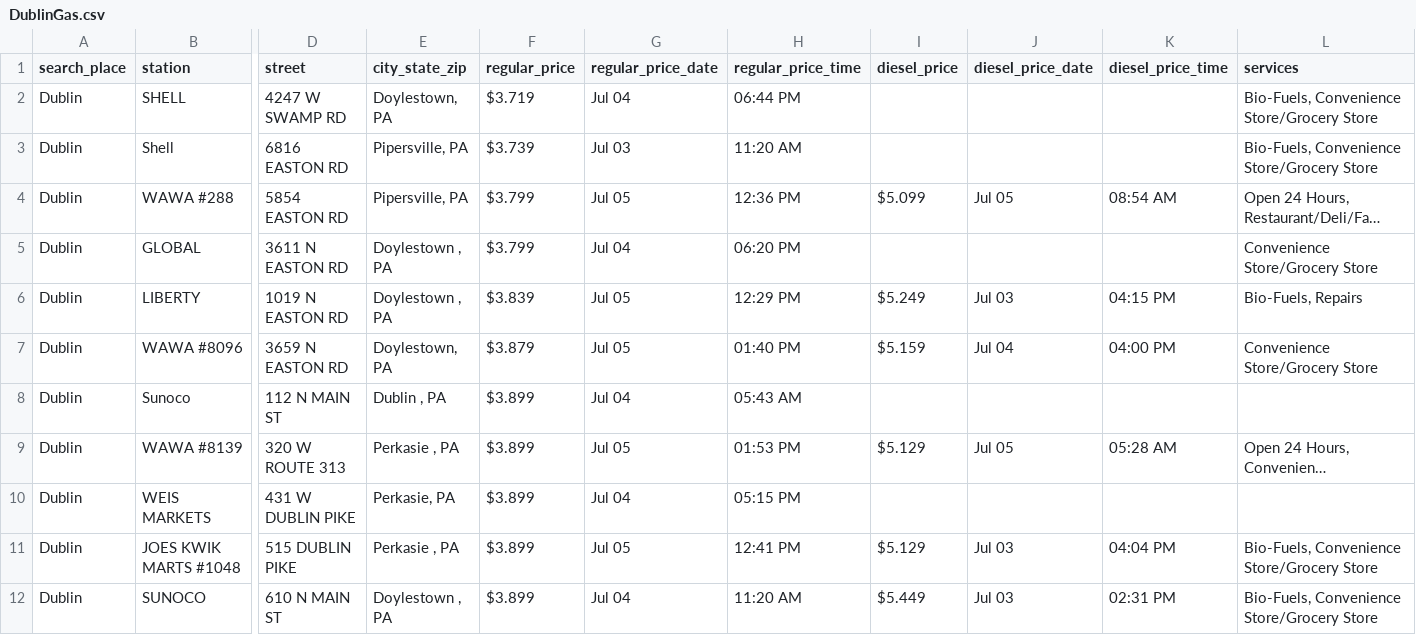
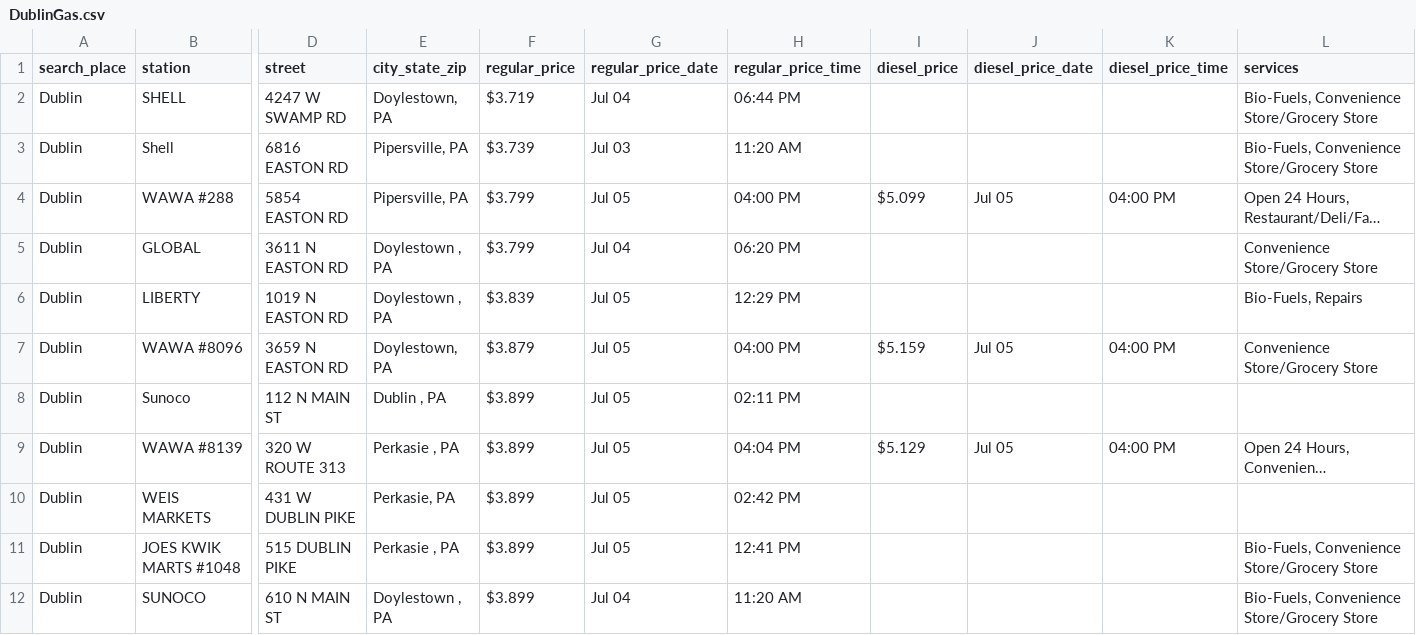
Before and after one commit to CUlleryUSATRepos/BucksGasRepo, a CSV file: BucksGasPrices/DublinGas.csv, drawn as a sheet; only a part is shown, gaps mark what is left out; long unchanged cells end in …; the diff names each change by its address in the sheet, - before the commit and + after, or states it on an @@ line.

```diff
--- a/BucksGasPrices/DublinGas.csv
+++ b/BucksGasPrices/DublinGas.csv
-H4 (regular_price_time): 12:36 PM
+H4 (regular_price_time): 04:00 PM
-K4 (diesel_price_time): 08:54 AM
+K4 (diesel_price_time): 04:00 PM
-I6 (diesel_price): $5.249
+I6 (diesel_price): (empty)
-J6 (diesel_price_date): Jul 03
+J6 (diesel_price_date): (empty)
-K6 (diesel_price_time): 04:15 PM
+K6 (diesel_price_time): (empty)
-H7 (regular_price_time): 01:40 PM
+H7 (regular_price_time): 04:00 PM
-J7 (diesel_price_date): Jul 04
+J7 (diesel_price_date): Jul 05
-G8 (regular_price_date): Jul 04
+G8 (regular_price_date): Jul 05
-H8 (regular_price_time): 05:43 AM
+H8 (regular_price_time): 02:11 PM
-H9 (regular_price_time): 01:53 PM
+H9 (regular_price_time): 04:04 PM
-K9 (diesel_price_time): 05:28 AM
+K9 (diesel_price_time): 04:00 PM
-G10 (regular_price_date): Jul 04
+G10 (regular_price_date): Jul 05
-H10 (regular_price_time): 05:15 PM
+H10 (regular_price_time): 02:42 PM
-I11 (diesel_price): $5.129
+I11 (diesel_price): (empty)
-J11:J12 (diesel_price_date): Jul 03
+J11:J12 (diesel_price_date): (empty)
-K11 (diesel_price_time): 04:04 PM
+K11 (diesel_price_time): (empty)
-I12 (diesel_price): $5.449
+I12 (diesel_price): (empty)
-K12 (diesel_price_time): 02:31 PM
+K12 (diesel_price_time): (empty)
```
Also changed, not shown: BucksGasPrices/DoylestownGas.csv, BucksGasPrices/IvylandGas.csv, 34 other files.
